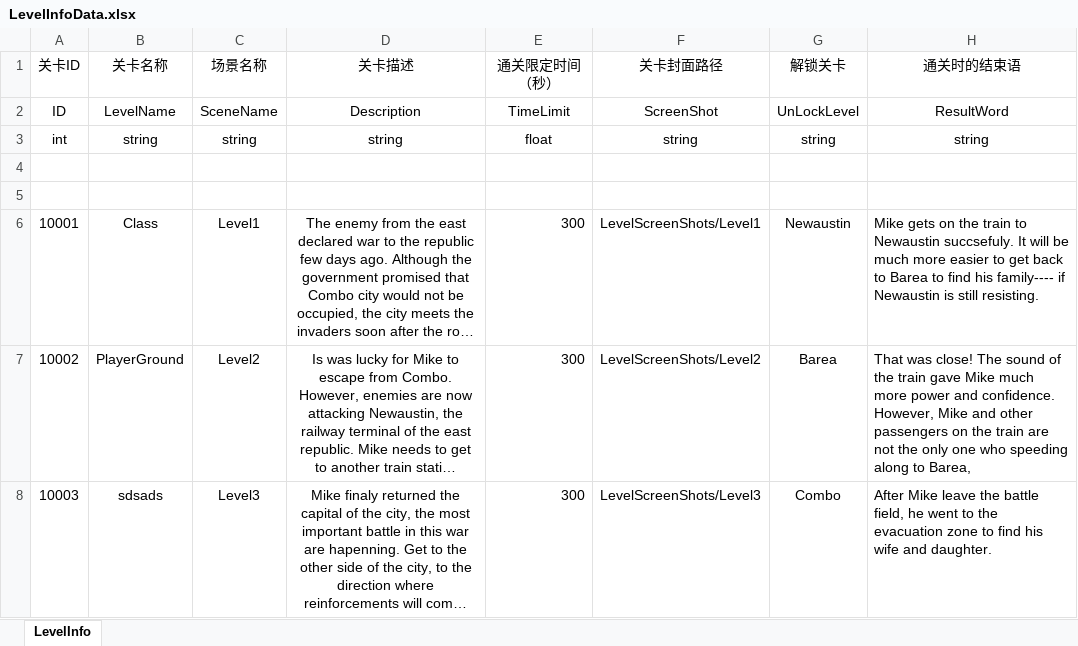
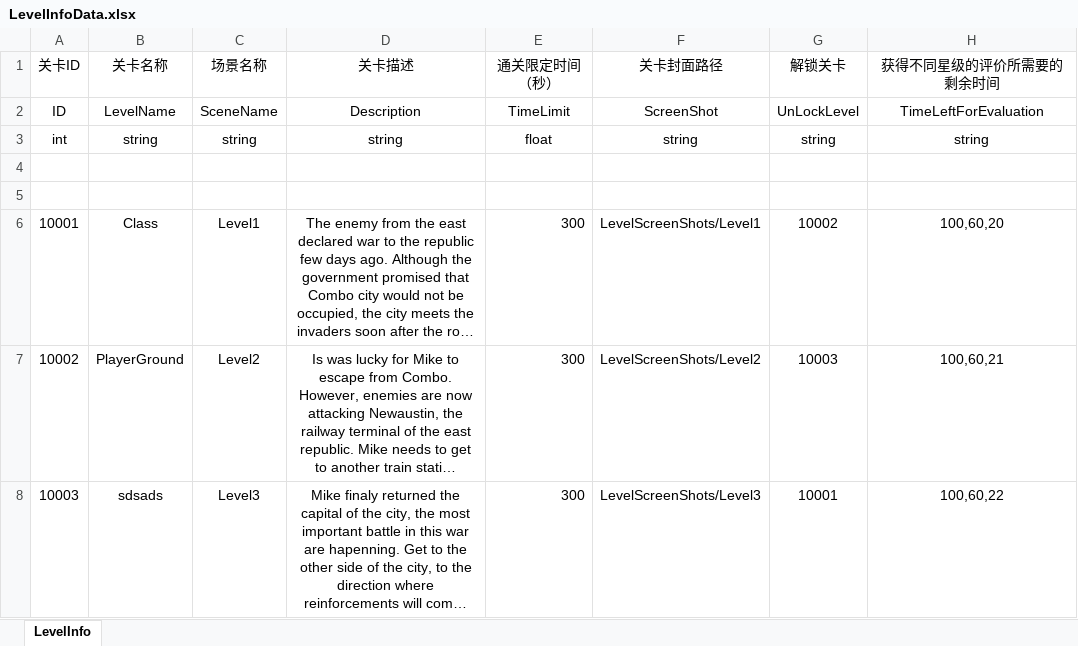
Before and after one commit to pppeteryhy/the-janitor-simulator, an Excel workbook: Config/Excel/LevelInfoData.xlsx, sheet LevelInfo, drawn as a sheet; long unchanged cells end in …; values as stored, in another font and other column widths than the file's, no borders; the diff names each change by its address in the sheet, - before the commit and + after, or states it on an @@ line.

```diff
--- a/Config/Excel/LevelInfoData.xlsx (sheet LevelInfo)
+++ b/Config/Excel/LevelInfoData.xlsx (sheet LevelInfo)
-H1: 通关时的结束语
+H1: 获得不同星级的评价所需要的剩余时间
-H2 (获得不同星级的评价所需要的剩余时间): ResultWord
+H2 (获得不同星级的评价所需要的剩余时间): TimeLeftForEvaluation
-G6 (解锁关卡): Newaustin
+G6 (解锁关卡): 10002
-H6 (获得不同星级的评价所需要的剩余时间): Mike gets on the train to Newaustin succsefuly. It will be much more easier to get back to Barea to find his family---- if Newaustin is still resisting.
+H6 (获得不同星级的评价所需要的剩余时间): 100,60,20
-H6:H8 alignment: left
+H6:H8 alignment: center
-G7 (解锁关卡): Barea
+G7 (解锁关卡): 10003
-H7 (获得不同星级的评价所需要的剩余时间): That was close! The sound of the train gave Mike much more power and confidence. However, Mike and other passengers on the train are not the only one who speeding along to Barea,
+H7 (获得不同星级的评价所需要的剩余时间): 100,60,21
-G8 (解锁关卡): Combo
+G8 (解锁关卡): 10001
-H8 (获得不同星级的评价所需要的剩余时间): After Mike leave the battle field, he went to the evacuation zone to find his wife and daughter.
+H8 (获得不同星级的评价所需要的剩余时间): 100,60,22
```
Also changed, not shown: 2 other files.
